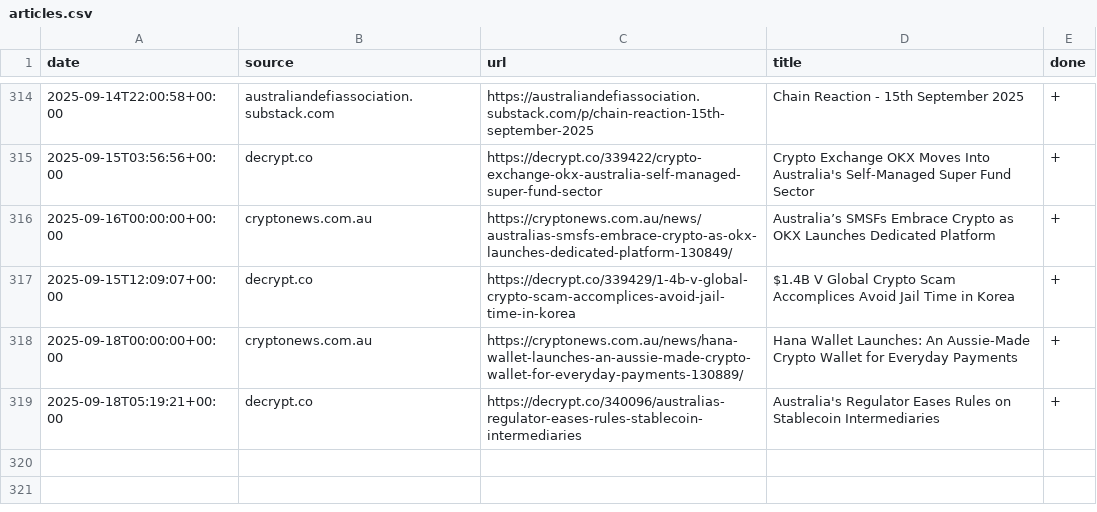
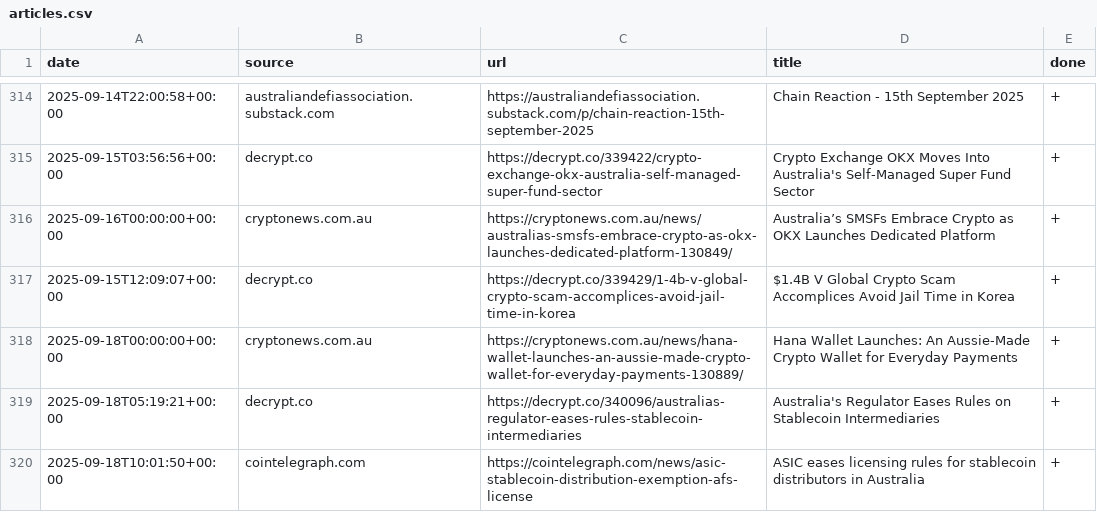
Before and after one commit to konashevich/ozcryptonews, a CSV file: articles.csv, drawn as a sheet; only a part is shown, gaps mark what is left out.

Commit message:
Update articles.csv

```diff
--- a/articles.csv
+++ b/articles.csv
@@ -319 +319,2 @@ date,source,url,title,done
 2025-09-18T05:19:21+00:00,decrypt.co,https://decrypt.co/340096/australias-regulator-eases-rules-stablecoin-intermediaries,Australia's Regulator Eases Rules on Stablecoin Intermediaries,+
+2025-09-18T10:01:50+00:00,cointelegraph.com,https://cointelegraph.com/news/asic-stablecoin-distribution-exemption-afs-license,ASIC eases licensing rules for stablecoin distributors in Australia,+
```
